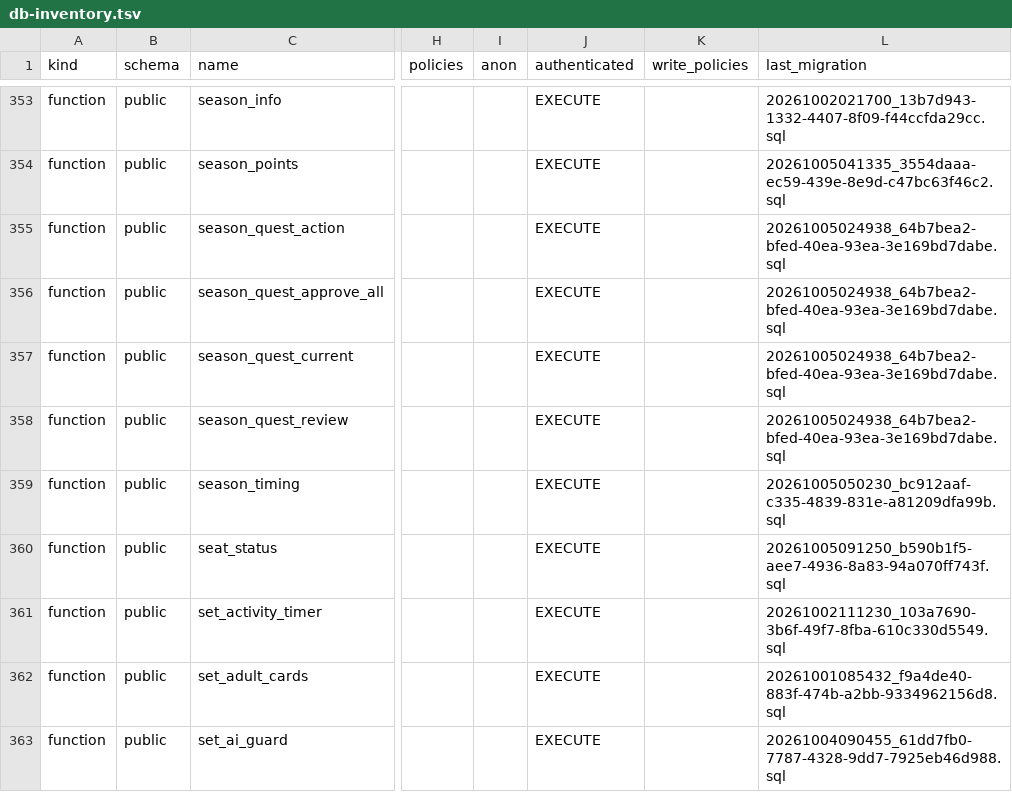
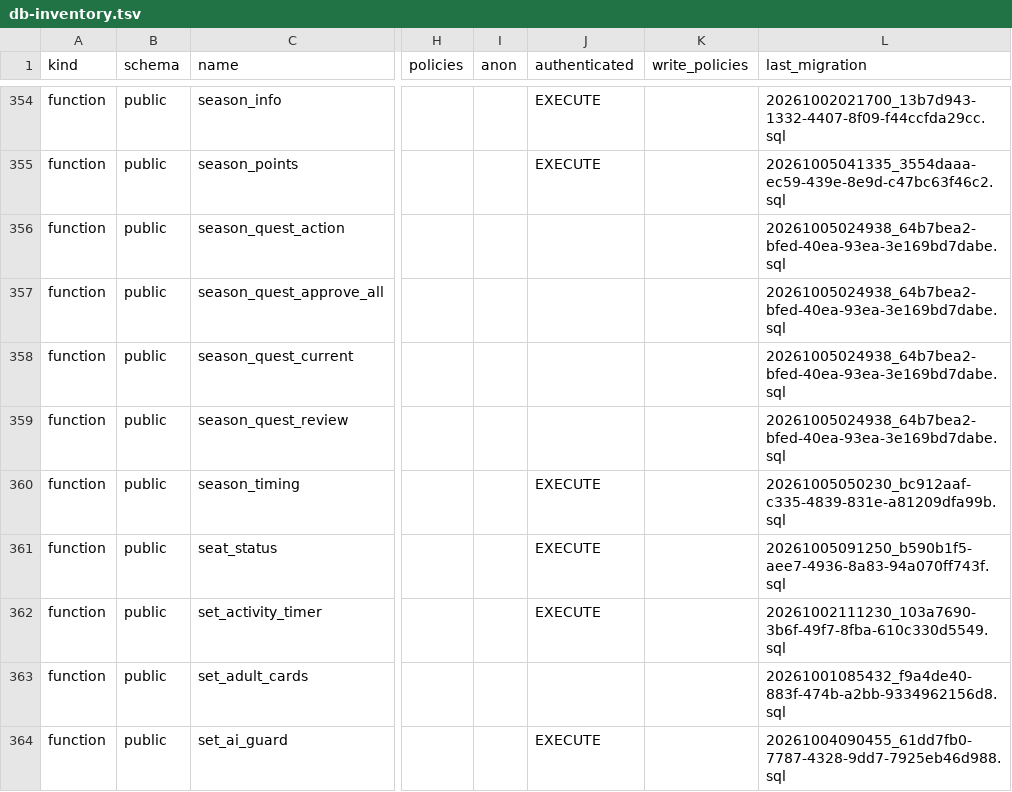
Before and after one commit to KAMALr80/Trip_bbtl, a TSV file: docs/inventory/db-inventory.tsv, drawn as a sheet; only a part is shown, gaps mark what is left out; addresses are those after the commit; the diff covers the shown part only; the diff names each change by its address in the sheet, - before the commit and + after, or states it on an @@ line.

```diff
--- a/docs/inventory/db-inventory.tsv
+++ b/docs/inventory/db-inventory.tsv
-J356:J359 (authenticated): EXECUTE
+J356:J359 (authenticated): (empty)
-J363 (authenticated): EXECUTE
+J363 (authenticated): (empty)
```
Also changed, not shown: 1 added row and 78 edited cells elsewhere in this file, 9 other files.
